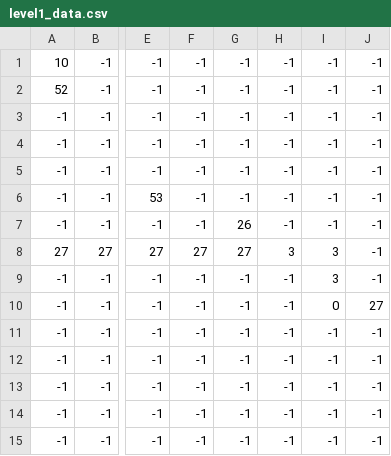
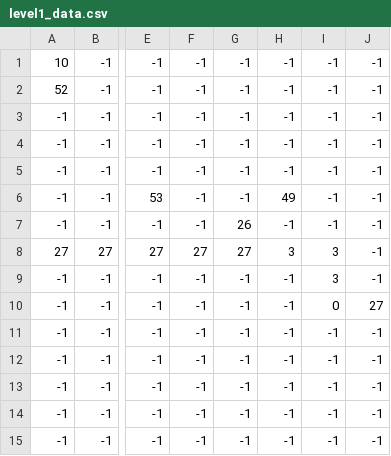
Before and after one commit to erebys-2/fire_burdened, a CSV file: level_files/level1_data.csv, drawn as a sheet; only a part is shown, gaps mark what is left out; the diff names each change by its address in the sheet, - before the commit and + after, or states it on an @@ line.

```diff
--- a/level_files/level1_data.csv
+++ b/level_files/level1_data.csv
-H6: -1
+H6: 49
```
Also changed, not shown: 43 other files.
